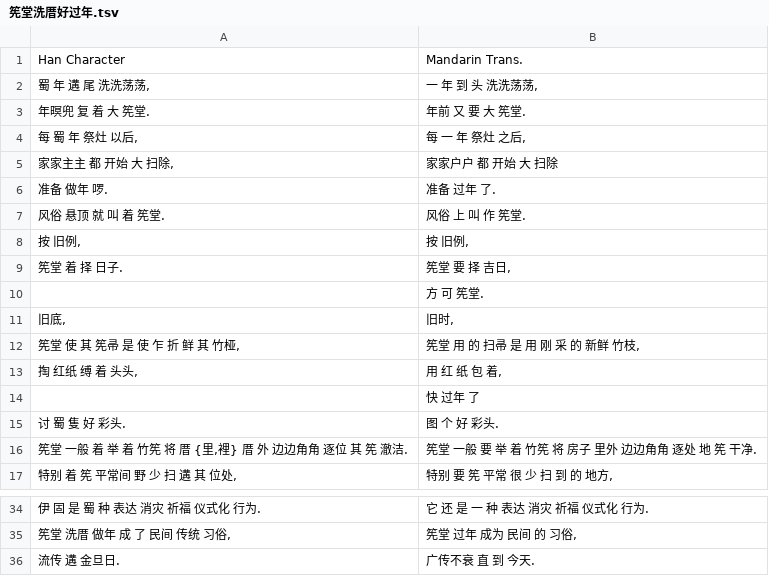
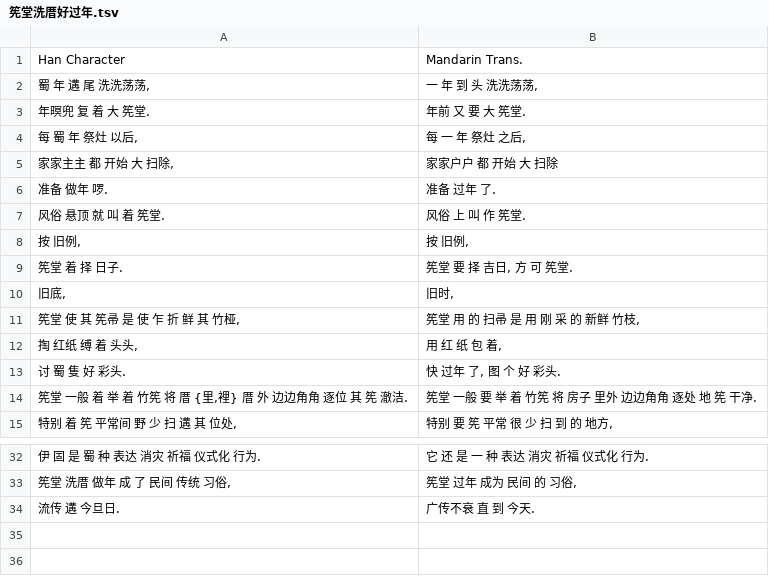
Before and after one commit to MindongLab/cdo-corpus, a TSV file: plaintext/essay/Digitalizing/Spring Festival in Fuzhou by Fujian Provincial Library. 2020-01/筅堂洗厝好过年.tsv, drawn as a sheet; only a part is shown, gaps mark what is left out.

```diff
--- a/plaintext/essay/Digitalizing/Spring Festival in Fuzhou by Fujian Provincial Library. 2020-01/筅堂洗厝好过年.tsv
+++ b/plaintext/essay/Digitalizing/Spring Festival in Fuzhou by Fujian Provincial Library. 2020-01/筅堂洗厝好过年.tsv
@@ -8,4 +8,3 @@ Han Character	Mandarin Trans.
 按 旧例,	按 旧例,
-筅堂 着 择 日子.	"筅堂 要 择 吉日, "
-	方 可 筅堂.
+筅堂 着 择 日子.	筅堂 要 择 吉日, 方 可 筅堂.
 旧底,	旧时,
@@ -13,4 +12,3 @@ Han Character	Mandarin Trans.
 掏 红纸 缚 着 头头,	用 红 纸 包 着,
-	快 过年 了
-讨 蜀 隻 好 彩头.	图 个 好 彩头.
+讨 蜀 隻 好 彩头.	快 过年 了, 图 个 好 彩头.
 筅堂 一般 着 举 着 竹筅 将 厝 {里,裡} 厝 外 边边角角 逐位 其 筅 澈洁.	"筅堂 一般 要 举 着 竹筅 将 房子 里外 边边角角 逐处 地 筅 干净. "
@@ -35,2 +33,2 @@ Han Character	Mandarin Trans.
 筅堂 洗厝 做年 成 了 民间 传统 习俗,	筅堂 过年 成为 民间 的 习俗,
-流传 遘 金旦日.	广传不衰 直 到 今天.
+流传 遘 今旦日.	广传不衰 直 到 今天.
```
Also changed, not shown: plaintext/sentences.tsv, 8 other files.
